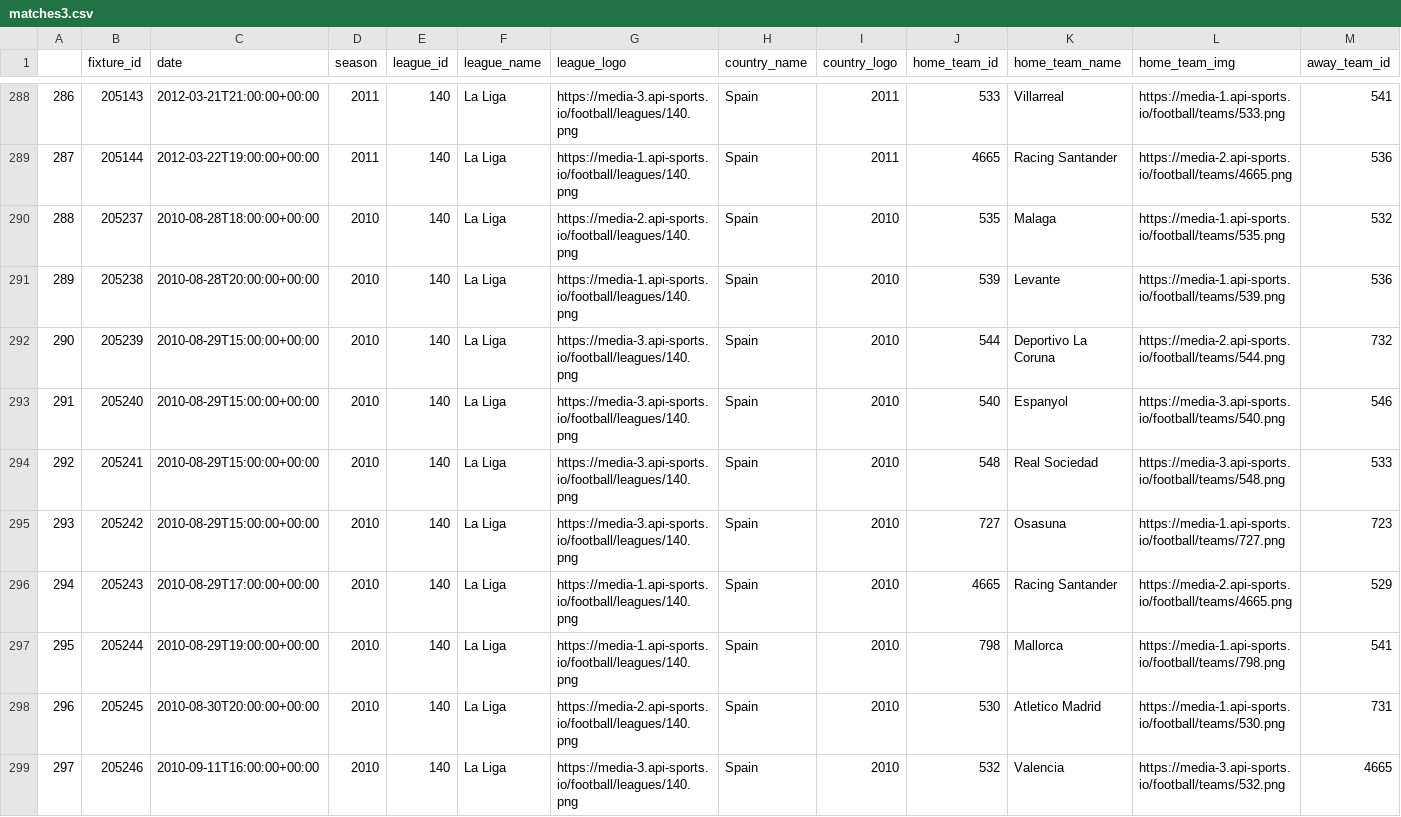
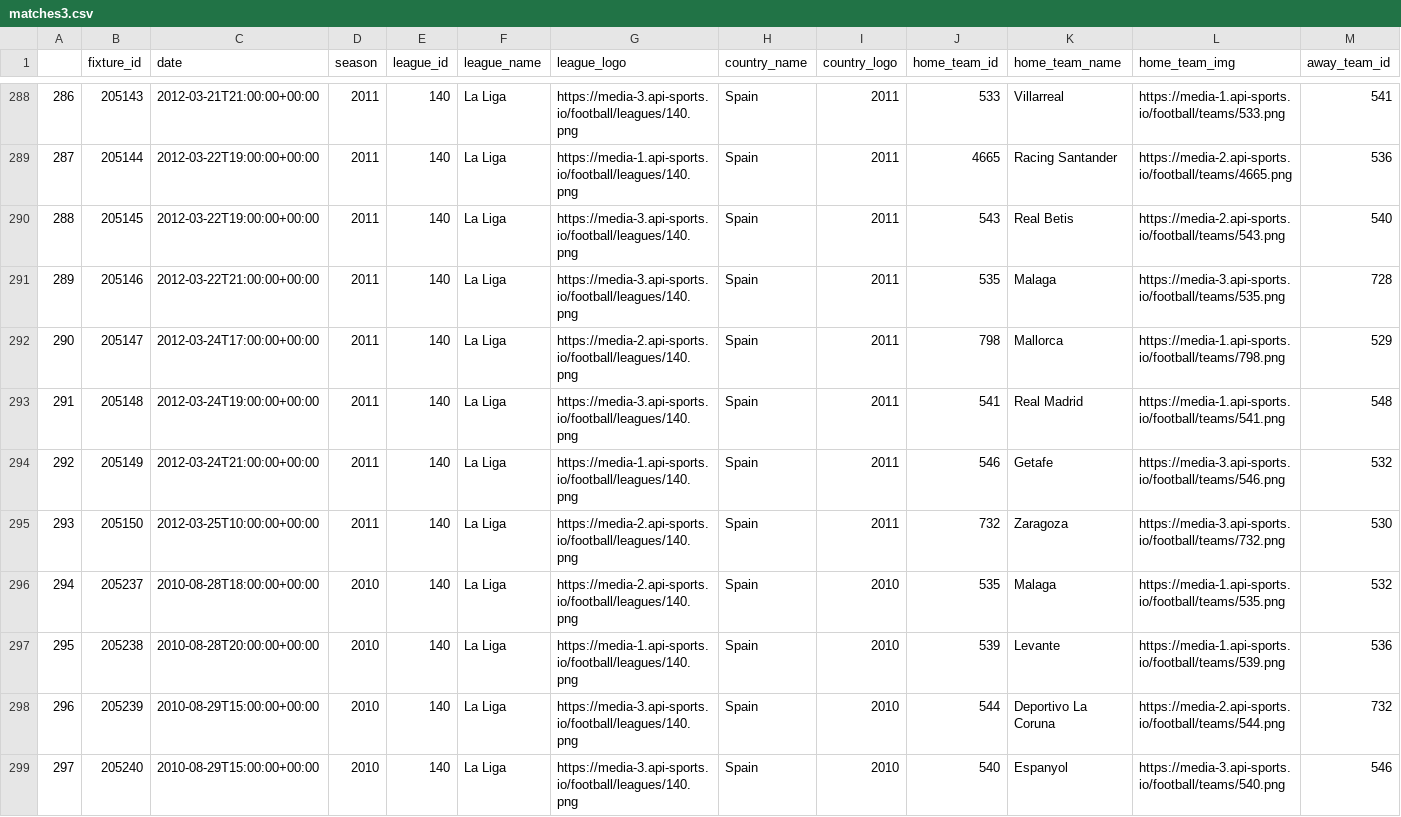
Before and after one commit to antonioclaro99/INTELIGENCIA_NEGOCIO, a CSV file: data/matches_csv/matches3.csv, drawn as a sheet; only a part is shown, gaps mark what is left out; the shorter side is filled out with more unchanged rows; addresses are those after the commit; rows hold the shown columns only; the diff names each change by its address in the sheet, - before the commit and + after, or states it on an @@ line.

```diff
--- a/data/matches_csv/matches3.csv
+++ b/data/matches_csv/matches3.csv
+row 290: 288 | 205145 | 2012-03-22T19:00:00+00:00 | 2011 | 140 | La Liga | https://media-3.api-sports.io/football/leagues/140.png | Spain | 2011 | 543 | Real Betis | https://media-2.api-sports.io/football/teams/543.png | 540
+row 291: 289 | 205146 | 2012-03-22T21:00:00+00:00 | 2011 | 140 | La Liga | https://media-3.api-sports.io/football/leagues/140.png | Spain | 2011 | 535 | Malaga | https://media-3.api-sports.io/football/teams/535.png | 728
+row 292: 290 | 205147 | 2012-03-24T17:00:00+00:00 | 2011 | 140 | La Liga | https://media-2.api-sports.io/football/leagues/140.png | Spain | 2011 | 798 | Mallorca | https://media-1.api-sports.io/football/teams/798.png | 529
+row 293: 291 | 205148 | 2012-03-24T19:00:00+00:00 | 2011 | 140 | La Liga | https://media-3.api-sports.io/football/leagues/140.png | Spain | 2011 | 541 | Real Madrid | https://media-1.api-sports.io/football/teams/541.png | 548
+row 294: 292 | 205149 | 2012-03-24T21:00:00+00:00 | 2011 | 140 | La Liga | https://media-1.api-sports.io/football/leagues/140.png | Spain | 2011 | 546 | Getafe | https://media-3.api-sports.io/football/teams/546.png | 532
+row 295: 293 | 205150 | 2012-03-25T10:00:00+00:00 | 2011 | 140 | La Liga | https://media-2.api-sports.io/football/leagues/140.png | Spain | 2011 | 732 | Zaragoza | https://media-3.api-sports.io/football/teams/732.png | 530
@@ column A renumbered from row 296 down @@
```
Also changed, not shown: 7 other files.
